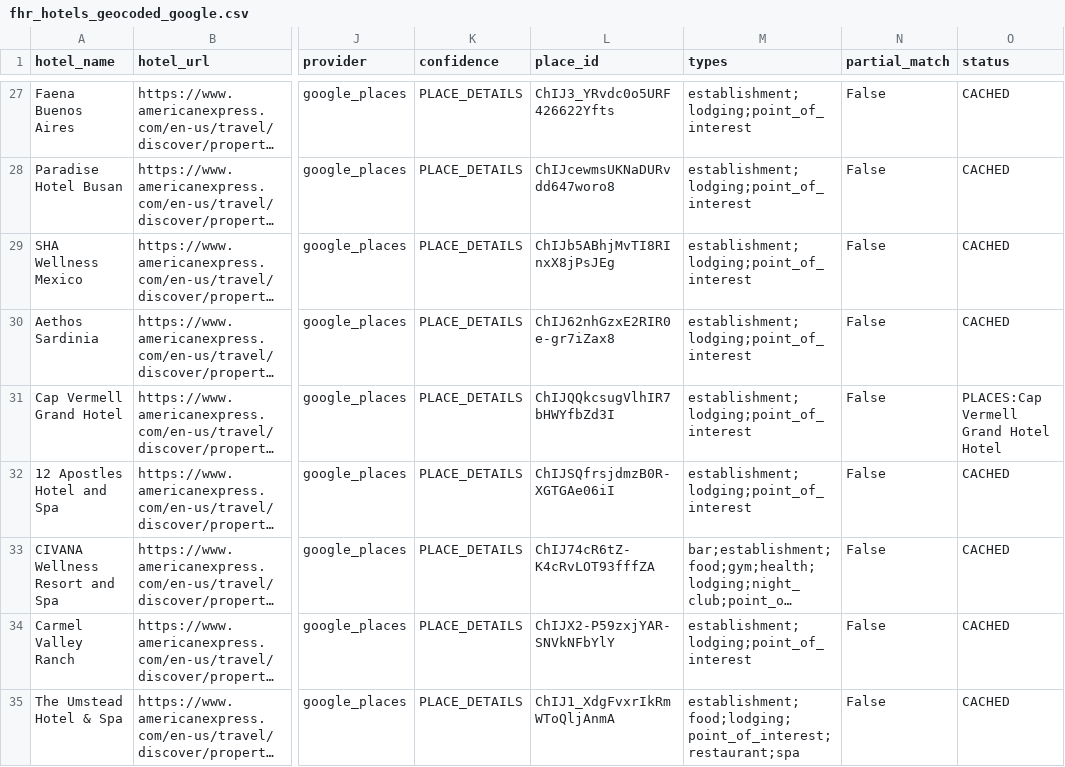
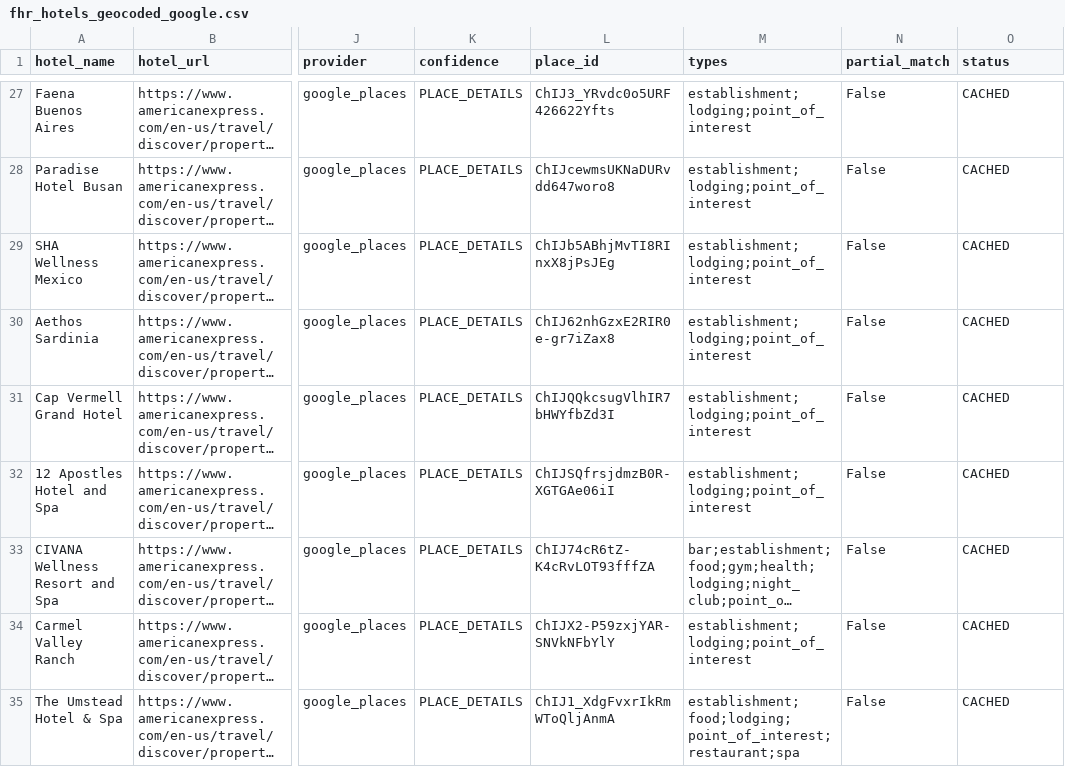
Before and after one commit to ZhengQ2/amex-hotel-credits, a CSV file: cache/fhr_hotels_geocoded_google.csv, drawn as a sheet; only a part is shown, gaps mark what is left out; long unchanged cells end in …; the diff covers the shown part only; the diff names each change by its address in the sheet, - before the commit and + after, or states it on an @@ line.

```diff
--- a/cache/fhr_hotels_geocoded_google.csv
+++ b/cache/fhr_hotels_geocoded_google.csv
-O31 (status): PLACES:Cap Vermell Grand Hotel Hotel
+O31 (status): CACHED
```
Also changed, not shown: 4 edited cells elsewhere in this file, 1 other file.
